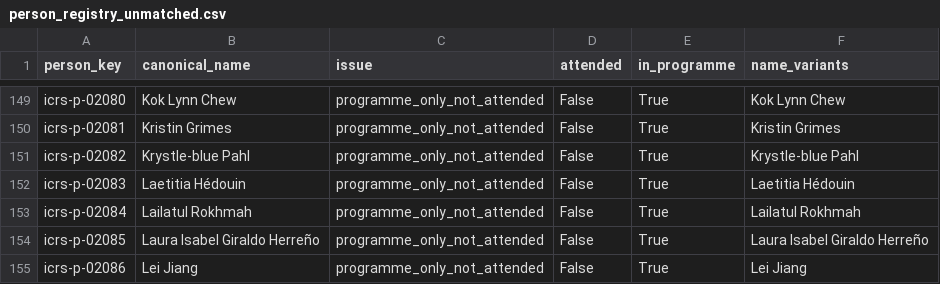
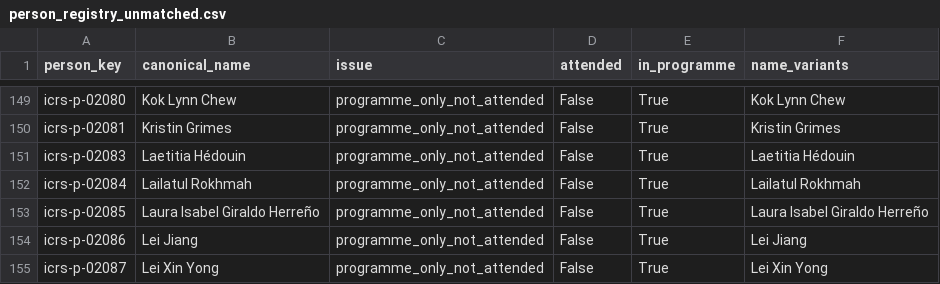
Before and after one commit to orlando-code/explore-icrs-2026, a CSV file: data/registry/person_registry_unmatched.csv, drawn as a sheet; only a part is shown, gaps mark what is left out; the shorter side is filled out with more unchanged rows.

```diff
--- a/data/registry/person_registry_unmatched.csv
+++ b/data/registry/person_registry_unmatched.csv
@@ -150,3 +150,2 @@ icrs-p-02080,Kok Lynn Chew,programme_only_not_attended,False,True,Kok Lynn Chew
 icrs-p-02081,Kristin Grimes,programme_only_not_attended,False,True,Kristin Grimes
-icrs-p-02082,Krystle-blue Pahl,programme_only_not_attended,False,True,Krystle-blue Pahl
 icrs-p-02083,Laetitia Hédouin,programme_only_not_attended,False,True,Laetitia Hédouin
```
Also changed, not shown: data/registry/affiliation_registry.csv, data/registry/person_name_aliases.csv, 12 other files.
